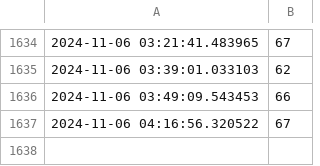
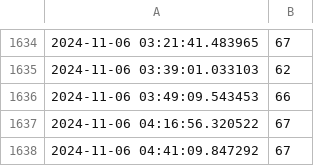
Before and after one commit to graeyv/NTU_gym, a CSV file: scraped_data.csv, drawn as a sheet; only a part is shown, gaps mark what is left out.

Commit message:
Update scraped data

```diff
--- a/scraped_data.csv
+++ b/scraped_data.csv
@@ -1637 +1637,2 @@
 2024-11-06 04:16:56.320522,67
+2024-11-06 04:41:09.847292,67
```
